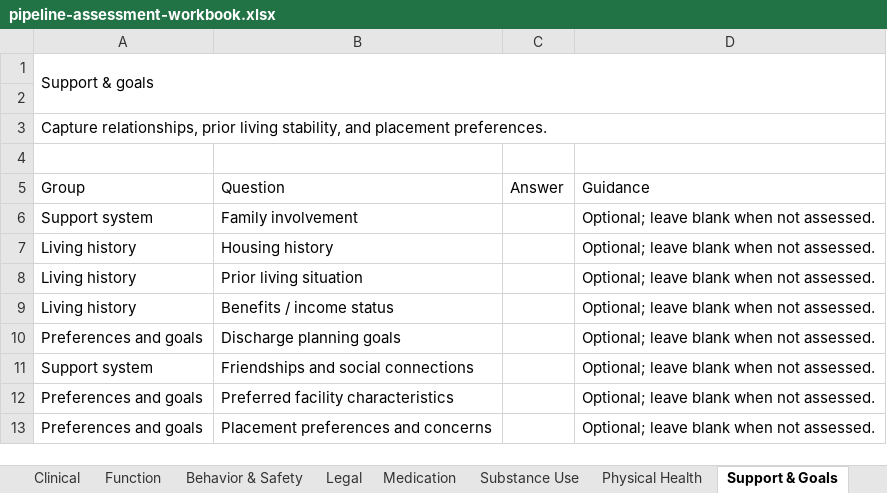
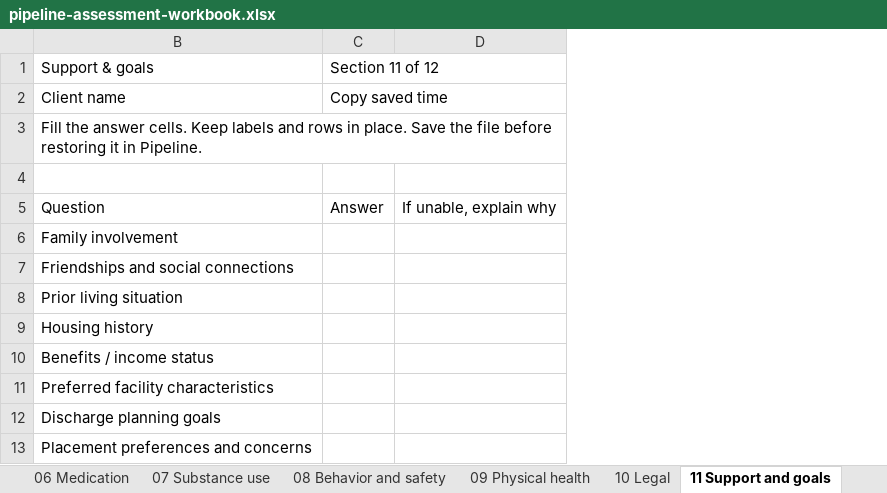
Before and after one commit to 3wilsoneric/pipeline-app, an Excel workbook: public/templates/pipeline-assessment-workbook.xlsx, sheet 11 Support and goals, drawn as a sheet; values as stored, in another font and other column widths than the file's, no cell formats; removed rows and columns are numbered as before the commit, all else as after; the diff names each change by its address in the sheet, - before the commit and + after, or states it on an @@ line.

```diff
--- a/public/templates/pipeline-assessment-workbook.xlsx (sheet 11 Support and goals)
+++ b/public/templates/pipeline-assessment-workbook.xlsx (sheet 11 Support and goals)
-sheet tab: Behavior & Safety
+sheet tab: 06 Medication
-sheet tab: Legal
+sheet tab: 07 Substance use
-sheet tab: Medication
+sheet tab: 08 Behavior and safety
-sheet tab: Substance Use
+sheet tab: 09 Physical health
-sheet tab: Physical Health
+sheet tab: 10 Legal
-sheet tab: Support & Goals
+sheet tab: 11 Support and goals
@@ column A (Support & goals) hidden, rows 3-7: Capture relationships, prior living stability, and placement preferences. |  | Group | Support system | Living history; rows 9-10: Living history | Preferences and goals; row 13: Preferences and goals @@
-column D, rows 5-7: Guidance | Optional; leave blank when not assessed. | Optional; leave blank when not assessed.; rows 9-10: Optional; leave blank when not assessed. | Optional; leave blank when not assessed.; row 13: Optional; leave blank when not assessed.
+column D, row 5: If unable, explain why
-B1: (empty)
+B1: Support & goals
-C1: (empty)
+C1: Section 11 of 12
-row 2: (empty)
+row 2: Client name | Copy saved time
+C2:D2 merged
-B3 (Support & goals): (empty)
+B3 (Support & goals): Fill the answer cells. Keep labels and rows in place. Save the file before restoring it in Pipeline.
+B3:D3 merged
@@ row 11 moved to row 7: Friendships and social connections @@
@@ row 12 moved to row 11: Preferred facility characteristics @@
```
Also changed, not shown: sheet Codebook, sheet 06 Medication, sheet 10 Legal, sheet 07 Substance use, sheet 08 Behavior and safety, sheet Start Here, 7 more sheets, other sheet tabs, cell formats, hidden cells, 17 other files.
